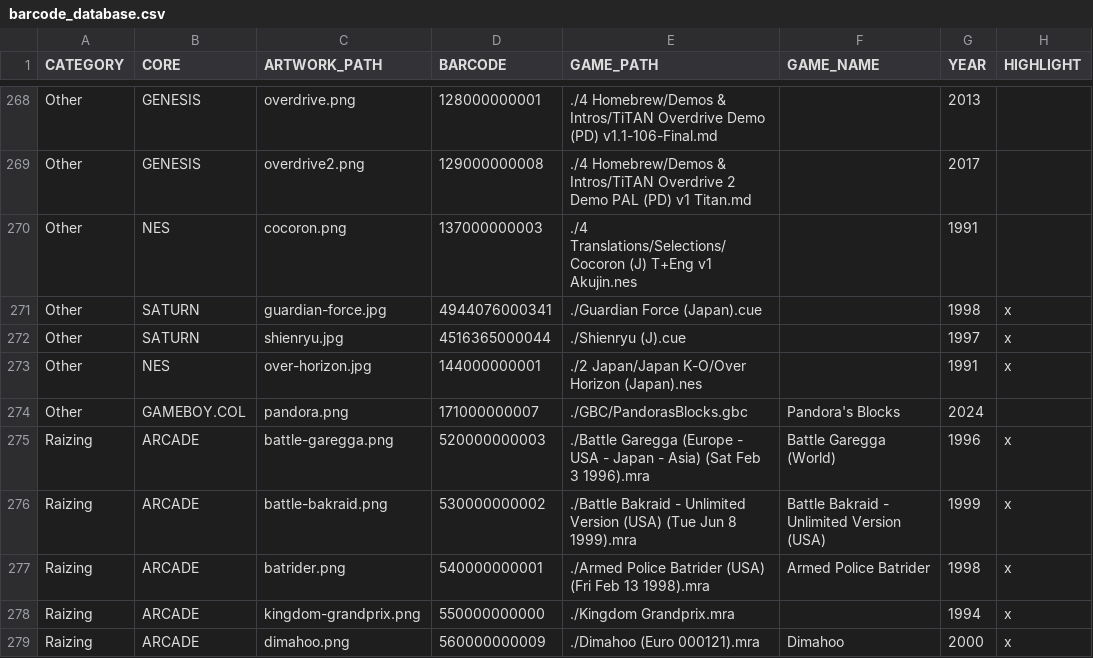
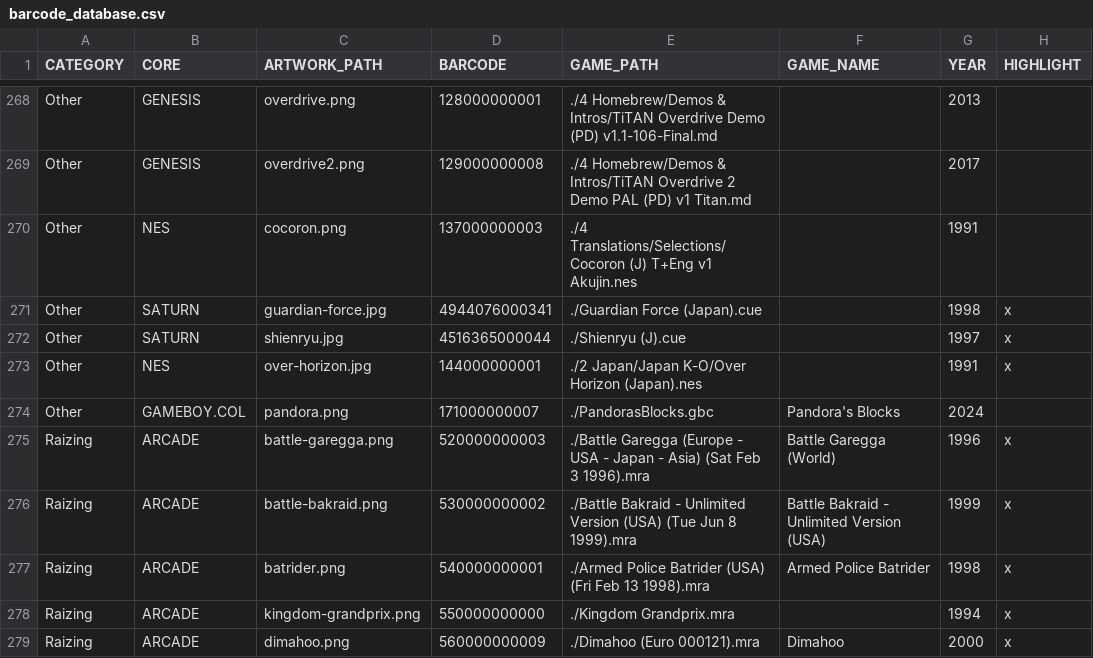
Before and after one commit to felleg/mister-barcode-launcher, a CSV file: barcode_database.csv, drawn as a sheet; only a part is shown, gaps mark what is left out.

Commit message:
actually, revert that

```diff
--- a/barcode_database.csv
+++ b/barcode_database.csv
@@ -273,3 +273,3 @@ Other,SATURN,shienryu.jpg,4516365000044,./Shienryu (J).cue,,1997,x
 Other,NES,over-horizon.jpg,144000000001,./2 Japan/Japan K-O/Over Horizon (Japan).nes,,1991,x
-Other,GAMEBOY.COL,pandora.png,171000000007,./GBC/PandorasBlocks.gbc,Pandora's Blocks,2024,
+Other,GAMEBOY.COL,pandora.png,171000000007,./PandorasBlocks.gbc,Pandora's Blocks,2024,
 Raizing,ARCADE,battle-garegga.png,520000000003,./Battle Garegga (Europe - USA - Japan - Asia) (Sat Feb 3 1996).mra,Battle Garegga (World),1996,x
```
